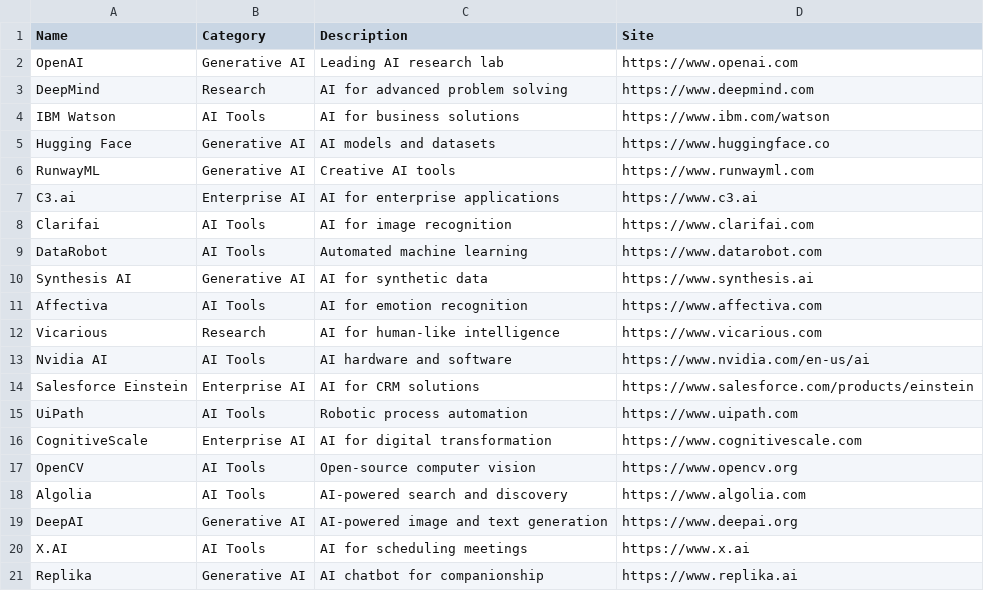
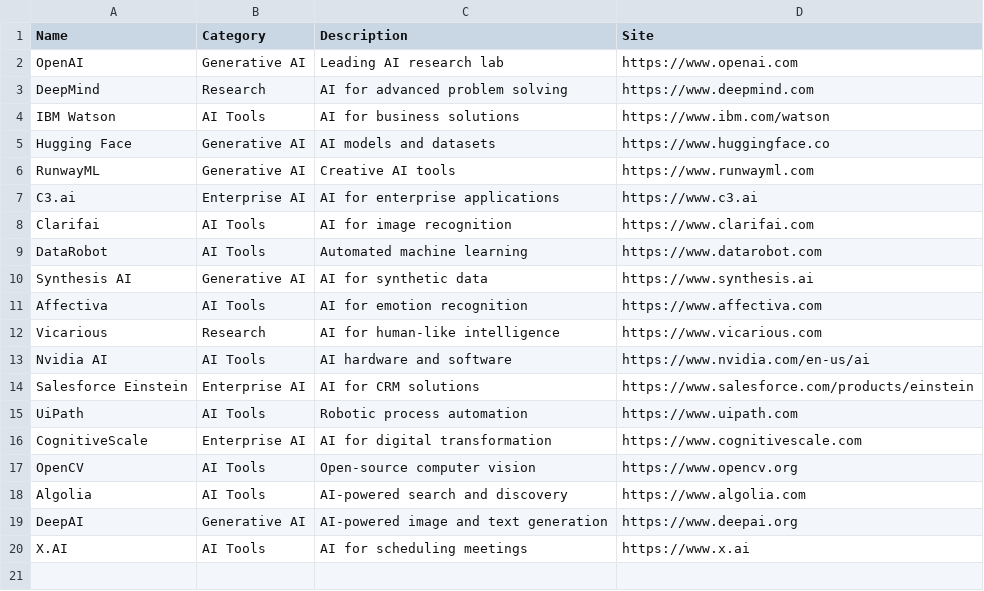
Before and after one commit to ai-sarc/airepo, a CSV file: ai.csv, drawn as a sheet.

Commit message:
Update ai.csv

```diff
--- a/ai.csv
+++ b/ai.csv
@@ -20,2 +20 @@ DeepAI,Generative AI,AI-powered image and text generation,https://www.deepai.org
 X.AI,AI Tools,AI for scheduling meetings,https://www.x.ai
-Replika,Generative AI,AI chatbot for companionship,https://www.replika.ai
```
